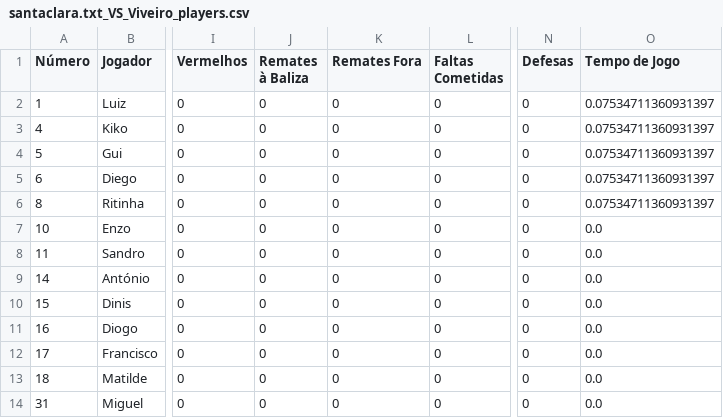
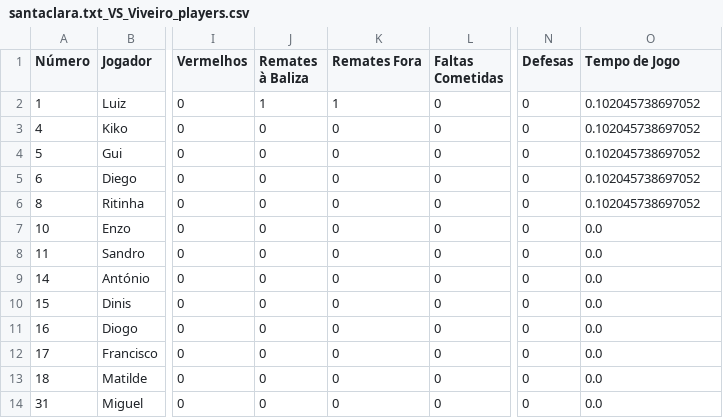
Before and after one commit to dianol3/stats, a CSV file: santaclara.txt/santaclara.txt_VS_Viveiro_players.csv, drawn as a sheet; only a part is shown, gaps mark what is left out; the diff names each change by its address in the sheet, - before the commit and + after, or states it on an @@ line.

Commit message:
Update players table santaclara.txt_VS_Viveiro

```diff
--- a/santaclara.txt/santaclara.txt_VS_Viveiro_players.csv
+++ b/santaclara.txt/santaclara.txt_VS_Viveiro_players.csv
-J2 (Remates à Baliza): 0
+J2 (Remates à Baliza): 1
-K2 (Remates Fora): 0
+K2 (Remates Fora): 1
-O2:O6 (Tempo de Jogo): 0.07534711360931397
+O2:O6 (Tempo de Jogo): 0.102045738697052
```
